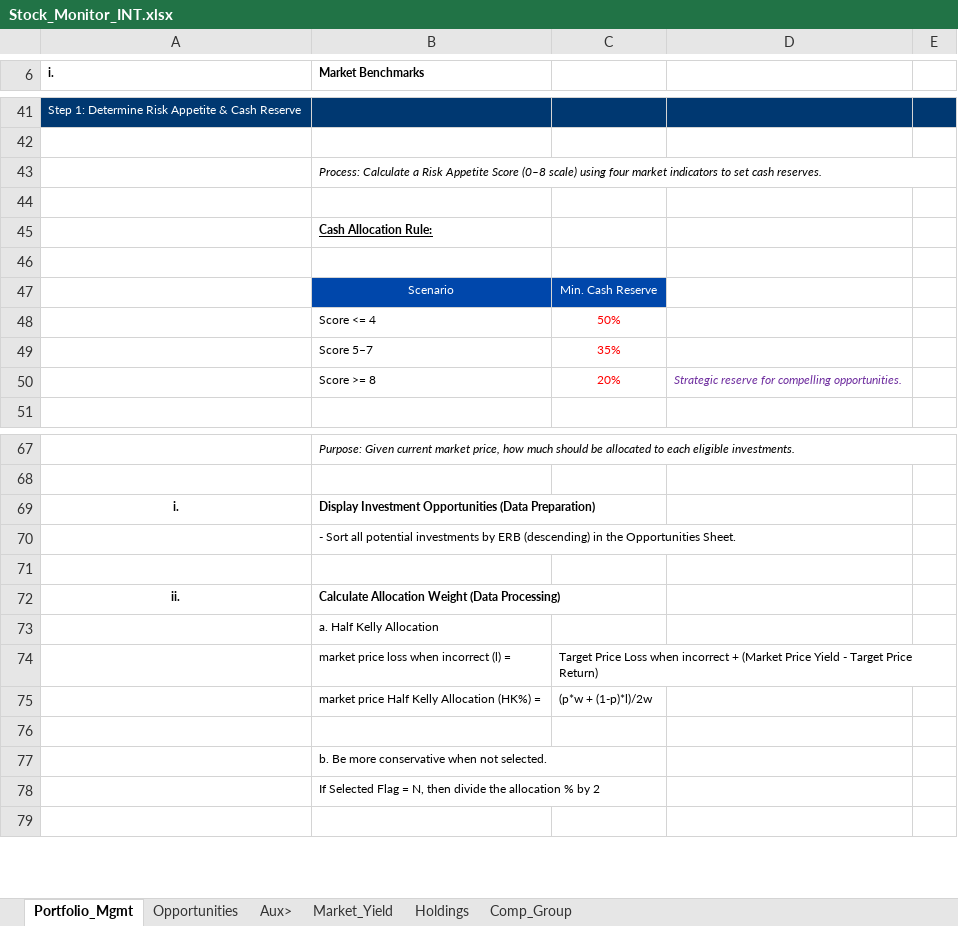
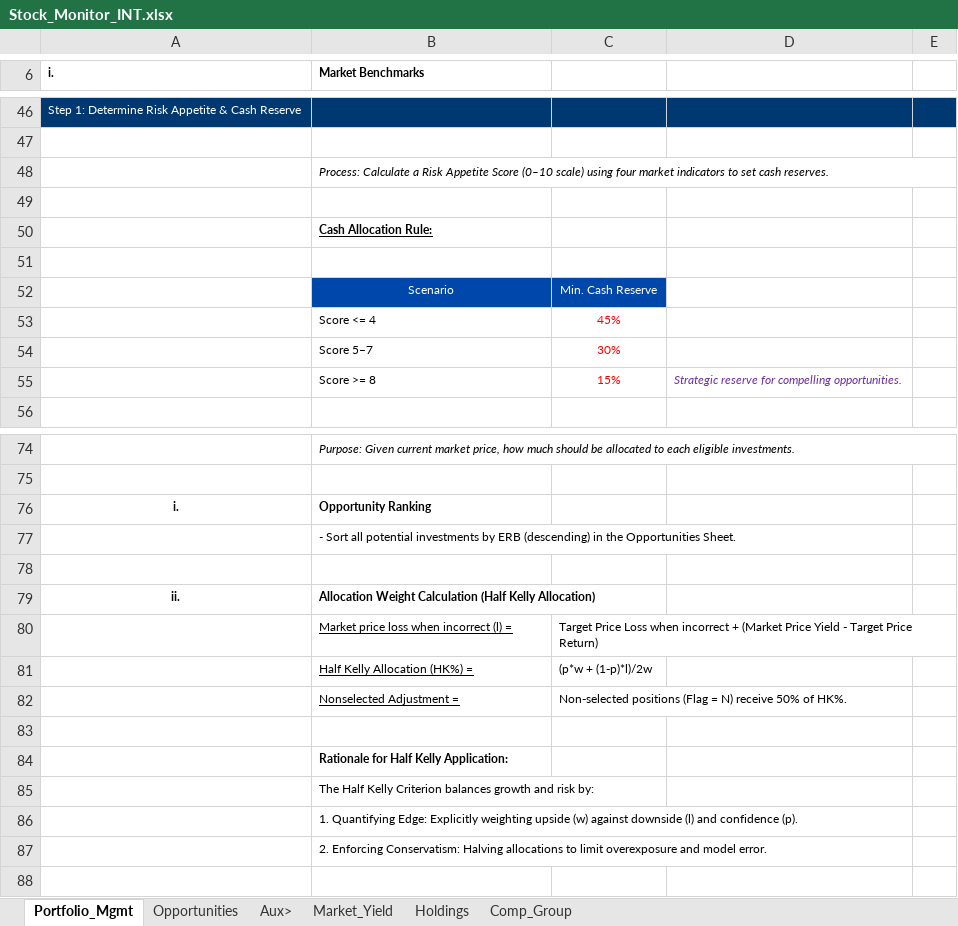
Before and after one commit to JerryChenz/Invest_Proc_1, an Excel workbook: financial_models/Stock_Monitor_INT.xlsx, sheet Portfolio_Mgmt, drawn as a sheet; only a part is shown, gaps mark what is left out; values as stored, in another font and other column widths than the file's, no borders; removed rows and columns are numbered as before the commit, all else as after; the diff covers the shown part only; the diff names each change by its address in the sheet, - before the commit and + after, or states it on an @@ line.

Commit message:
Updated Models and Monitors

```diff
--- a/financial_models/Stock_Monitor_INT.xlsx (sheet Portfolio_Mgmt)
+++ b/financial_models/Stock_Monitor_INT.xlsx (sheet Portfolio_Mgmt)
-B48 (Market Benchmarks): …Appetite Score (0–8 scale) using…
+B48 (Market Benchmarks): …Appetite Score (0–10 scale) using…
-C53: 50%
+C53: 45%
-C54: 35%
+C54: 30%
-C55: 20%
+C55: 15%
-B76 (Market Benchmarks): Display Investment Opportunities (Data Preparation)
+B76 (Market Benchmarks): Opportunity Ranking
-B79 (Market Benchmarks): Calculate Allocation Weight (Data Processing)
+B79 (Market Benchmarks): Allocation Weight Calculation (Half Kelly Allocation)
-row 73:  | a. Half Kelly Allocation
-B80 (Market Benchmarks): market price loss when incorrect (l) =
+B80 (Market Benchmarks): Market price loss when incorrect (l) =
-B80:B81 underline: off
+B80:B81 underline: on
-B81 (Market Benchmarks): market price Half Kelly Allocation (HK%) =
+B81 (Market Benchmarks): Half Kelly Allocation (HK%) =
+row 82:  | Nonselected Adjustment = | Non-selected positions (Flag = N) receive 50% of HK%.
-B84 (Market Benchmarks): b. Be more conservative when not selected.
+B84 (Market Benchmarks): Rationale for Half Kelly Application:
-B84 bold: off
+B84 bold: on
-B85 (Market Benchmarks): If Selected Flag = N, then divide the allocation % by 2
+B85 (Market Benchmarks): The Half Kelly Criterion balances growth and risk by:
+row 86:  | 1. Quantifying Edge: Explicitly weighting upside (w) against downside (l) and confidence (p).
+row 87:  | 2. Enforcing Conservatism: Halving allocations to limit overexposure and model error.
```
Also changed, not shown: 13 added rows, 6 removed rows, 6 edited cells and cell formats elsewhere in this sheet, sheet Holdings, formulas that keep their value.
